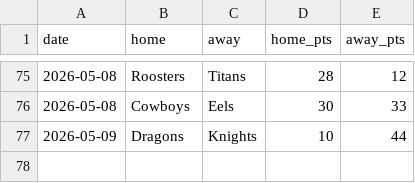
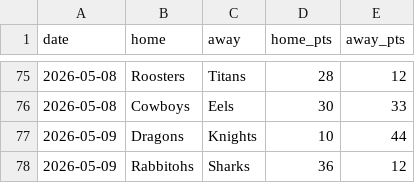
Before and after one commit to Rossdavo/nrl-ai-predictor, a CSV file: results_2026.csv, drawn as a sheet; only a part is shown, gaps mark what is left out; the diff names each change by its address in the sheet, - before the commit and + after, or states it on an @@ line.

Commit message:
Update results_2026.csv

```diff
--- a/results_2026.csv
+++ b/results_2026.csv
+row 78: 2026-05-09 | Rabbitohs | Sharks | 36 | 12
```
